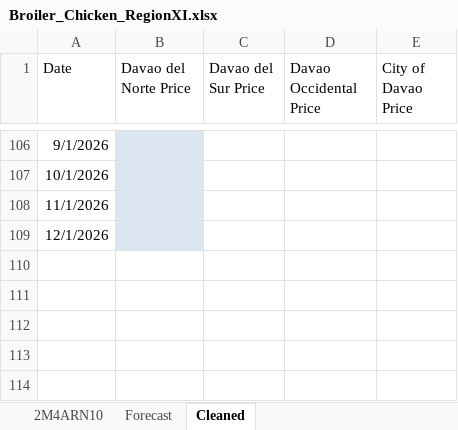
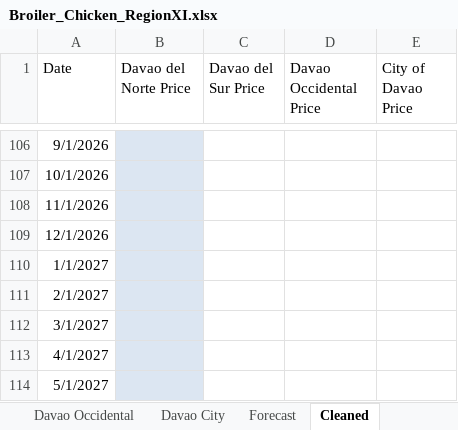
Before and after one commit to RexJezrilCabilar/Excel, an Excel workbook: Broiler_Chicken_RegionXI.xlsx, sheet Cleaned, drawn as a sheet; only a part is shown, gaps mark what is left out; values as stored, in another font and other column widths than the file's, no borders; charts and pictures and table styles not drawn; 1 other sheet too large or unreadable and not compared; the diff names each change by its address in the sheet, - before the commit and + after, or states it on an @@ line.

Commit message:
added forecast for davao del sur, norte, occidental, and davao city broiler chicken price until July 1 2027

```diff
--- a/Broiler_Chicken_RegionXI.xlsx (sheet Cleaned)
+++ b/Broiler_Chicken_RegionXI.xlsx (sheet Cleaned)
+sheet tab: Davao Occidental
+sheet tab: Davao City
+row 110: 1/1/2027
+row 111: 2/1/2027
+row 112: 3/1/2027
+row 113: 4/1/2027
+row 114: 5/1/2027
```
Also changed, not shown: sheet Forecast, other sheet tabs, charts or pictures.
